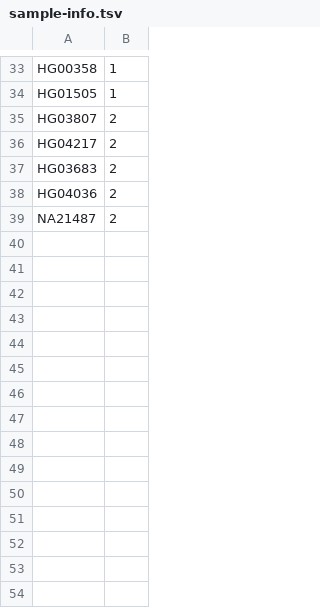
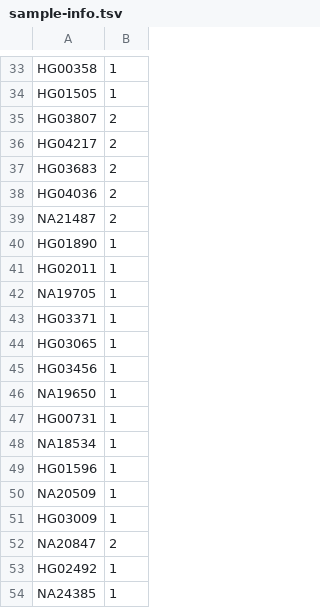
Before and after one commit to eblerjana/genotyping-pipelines, a TSV file: prepare-vcf-PAV/resources/sample-info.tsv, drawn as a sheet; only a part is shown, gaps mark what is left out.

Commit message:
latest version

```diff
--- a/prepare-vcf-PAV/resources/sample-info.tsv
+++ b/prepare-vcf-PAV/resources/sample-info.tsv
@@ -39 +39,16 @@ HG04036	2
 NA21487	2
+HG01890	1
+HG02011	1
+NA19705	1
+HG03371	1
+HG03065	1
+HG03456	1
+NA19650	1
+HG00731	1
+NA18534	1
+HG01596	1
+NA20509	1
+HG03009	1
+NA20847	2
+HG02492	1
+NA24385	1
```
